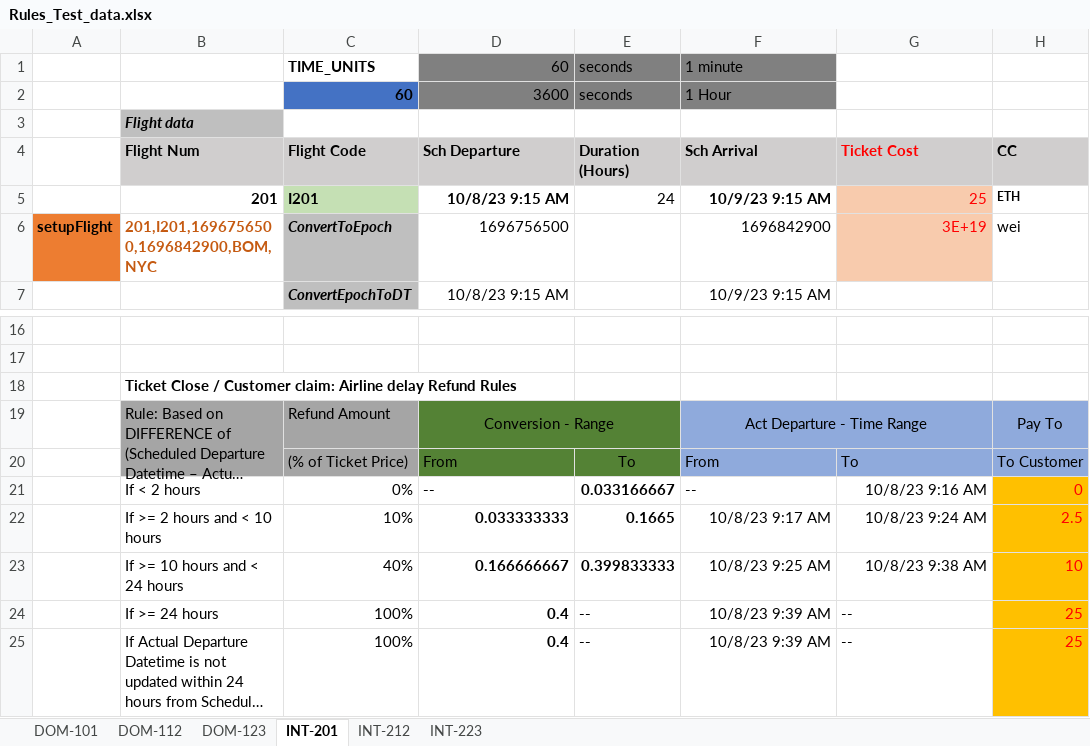
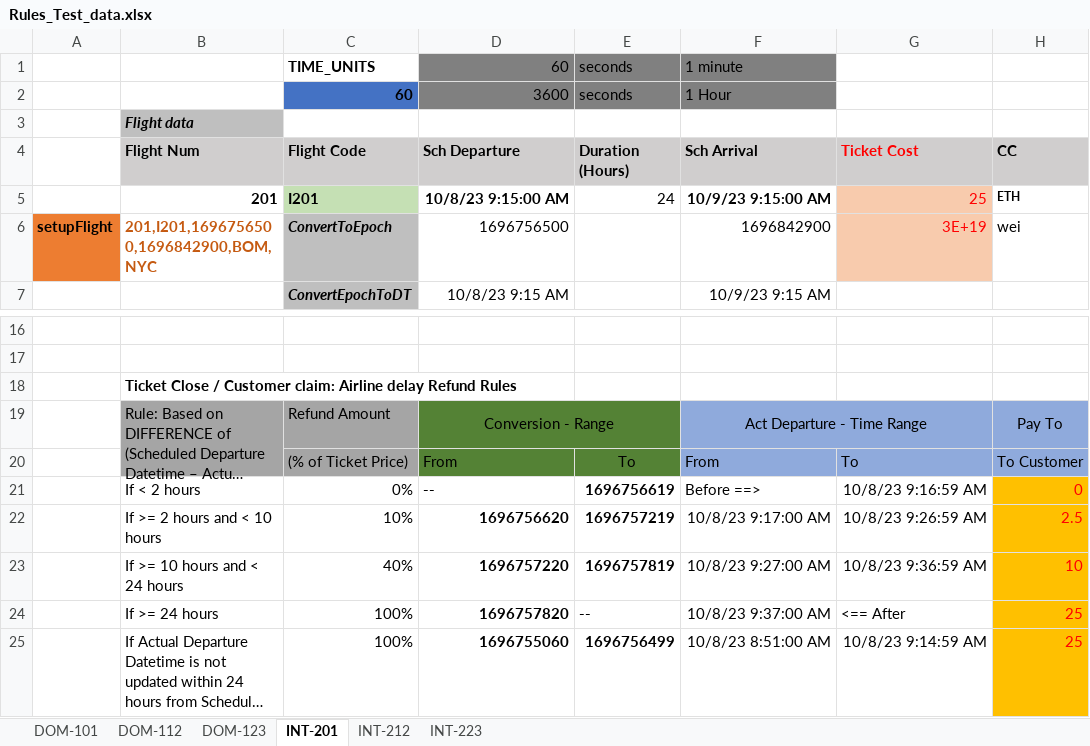
Before and after one commit to sachin-gg/ACSECapstone, an Excel workbook: solidity/Rules_Test_data.xlsx, sheet INT-201, drawn as a sheet; only a part is shown, gaps mark what is left out; long unchanged cells end in …; values as stored, in another font and other column widths than the file's, no borders; the diff covers the shown part only; the diff names each change by its address in the sheet, - before the commit and + after, or states it on an @@ line.

```diff
--- a/solidity/Rules_Test_data.xlsx (sheet INT-201)
+++ b/solidity/Rules_Test_data.xlsx (sheet INT-201)
-D5 (Sch Departure): 10/8/23 9:15 AM
+D5 (Sch Departure): 10/8/23 9:15:00 AM
-F5 (Sch Arrival): 10/9/23 9:15 AM
+F5 (Sch Arrival): 10/9/23 9:15:00 AM
-E21 (Duration (Hours)): 0.033166667
+E21 (Duration (Hours)): 1696756619
-F21 (Sch Arrival): --
+F21 (Sch Arrival): Before ==>
-G21 (Ticket Cost): 10/8/23 9:16 AM
+G21 (Ticket Cost): 10/8/23 9:16:59 AM
-D22 (Sch Departure): 0.033333333
+D22 (Sch Departure): 1696756620
-E22 (Duration (Hours)): 0.1665
+E22 (Duration (Hours)): 1696757219
-F22 (Sch Arrival): 10/8/23 9:17 AM
+F22 (Sch Arrival): 10/8/23 9:17:00 AM
-G22 (Ticket Cost): 10/8/23 9:24 AM
+G22 (Ticket Cost): 10/8/23 9:26:59 AM
-D23 (Sch Departure): 0.166666667
+D23 (Sch Departure): 1696757220
-E23 (Duration (Hours)): 0.399833333
+E23 (Duration (Hours)): 1696757819
-F23 (Sch Arrival): 10/8/23 9:25 AM
+F23 (Sch Arrival): 10/8/23 9:27:00 AM
-G23 (Ticket Cost): 10/8/23 9:38 AM
+G23 (Ticket Cost): 10/8/23 9:36:59 AM
-D24 (Sch Departure): 0.4
+D24 (Sch Departure): 1696757820
-F24 (Sch Arrival): 10/8/23 9:39 AM
+F24 (Sch Arrival): 10/8/23 9:37:00 AM
-G24 (Ticket Cost): --
+G24 (Ticket Cost): <== After
-D25 (Sch Departure): 0.4
+D25 (Sch Departure): 1696755060
-E25 (Duration (Hours)): --
+E25 (Duration (Hours)): 1696756499
-F25 (Sch Arrival): 10/8/23 9:39 AM
+F25 (Sch Arrival): 10/8/23 8:51:00 AM
-G25 (Ticket Cost): --
+G25 (Ticket Cost): 10/8/23 9:14:59 AM
```
Also changed, not shown: 17 edited cells elsewhere in this sheet, sheet INT-223, sheet DOM-112, sheet DOM-123, sheet INT-212, sheet DOM-101, 4 other files.
